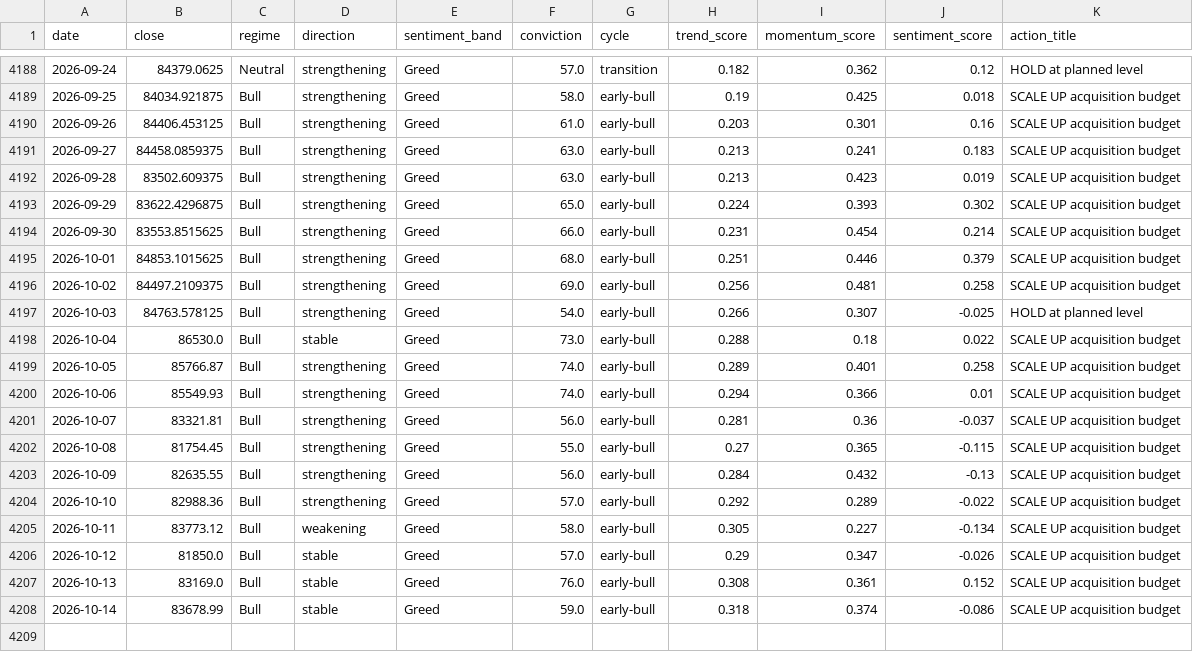
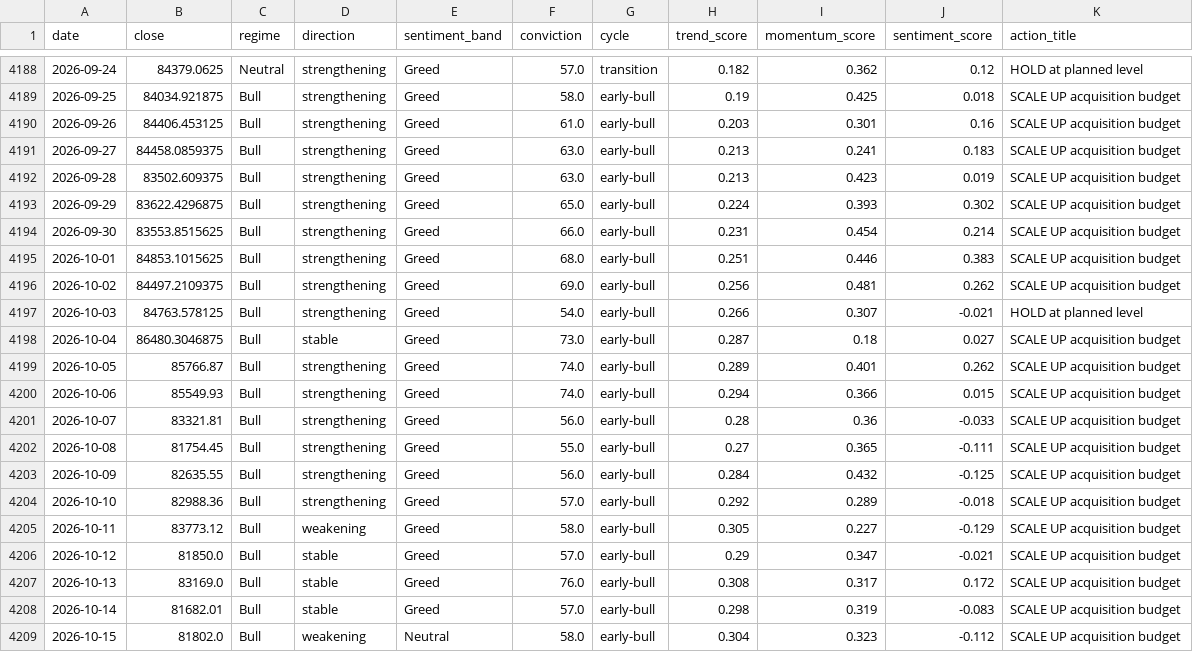
Before and after one commit to andrifa/crypto-market-state-dashboard, a CSV file: data/history.csv, drawn as a sheet; only a part is shown, gaps mark what is left out.

```diff
--- a/data/history.csv
+++ b/data/history.csv
@@ -4194,15 +4194,16 @@ date,close,regime,direction,sentiment_band,conviction,cycle,trend_score,momentum
 2026-09-30,83553.8515625,Bull,strengthening,Greed,66.0,early-bull,0.231,0.454,0.214,SCALE UP acquisition budget
-2026-10-01,84853.1015625,Bull,strengthening,Greed,68.0,early-bull,0.251,0.446,0.379,SCALE UP acquisition budget
-2026-10-02,84497.2109375,Bull,strengthening,Greed,69.0,early-bull,0.256,0.481,0.258,SCALE UP acquisition budget
-2026-10-03,84763.578125,Bull,strengthening,Greed,54.0,early-bull,0.266,0.307,-0.025,HOLD at planned level
-2026-10-04,86530.0,Bull,stable,Greed,73.0,early-bull,0.288,0.18,0.022,SCALE UP acquisition budget
-2026-10-05,85766.87,Bull,strengthening,Greed,74.0,early-bull,0.289,0.401,0.258,SCALE UP acquisition budget
-2026-10-06,85549.93,Bull,strengthening,Greed,74.0,early-bull,0.294,0.366,0.01,SCALE UP acquisition budget
-2026-10-07,83321.81,Bull,strengthening,Greed,56.0,early-bull,0.281,0.36,-0.037,SCALE UP acquisition budget
-2026-10-08,81754.45,Bull,strengthening,Greed,55.0,early-bull,0.27,0.365,-0.115,SCALE UP acquisition budget
-2026-10-09,82635.55,Bull,strengthening,Greed,56.0,early-bull,0.284,0.432,-0.13,SCALE UP acquisition budget
-2026-10-10,82988.36,Bull,strengthening,Greed,57.0,early-bull,0.292,0.289,-0.022,SCALE UP acquisition budget
-2026-10-11,83773.12,Bull,weakening,Greed,58.0,early-bull,0.305,0.227,-0.134,SCALE UP acquisition budget
-2026-10-12,81850.0,Bull,stable,Greed,57.0,early-bull,0.29,0.347,-0.026,SCALE UP acquisition budget
-2026-10-13,83169.0,Bull,stable,Greed,76.0,early-bull,0.308,0.361,0.152,SCALE UP acquisition budget
-2026-10-14,83678.99,Bull,stable,Greed,59.0,early-bull,0.318,0.374,-0.086,SCALE UP acquisition budget
+2026-10-01,84853.1015625,Bull,strengthening,Greed,68.0,early-bull,0.251,0.446,0.383,SCALE UP acquisition budget
+2026-10-02,84497.2109375,Bull,strengthening,Greed,69.0,early-bull,0.256,0.481,0.262,SCALE UP acquisition budget
+2026-10-03,84763.578125,Bull,strengthening,Greed,54.0,early-bull,0.266,0.307,-0.021,HOLD at planned level
+2026-10-04,86480.3046875,Bull,stable,Greed,73.0,early-bull,0.287,0.18,0.027,SCALE UP acquisition budget
+2026-10-05,85766.87,Bull,strengthening,Greed,74.0,early-bull,0.289,0.401,0.262,SCALE UP acquisition budget
+2026-10-06,85549.93,Bull,strengthening,Greed,74.0,early-bull,0.294,0.366,0.015,SCALE UP acquisition budget
+2026-10-07,83321.81,Bull,strengthening,Greed,56.0,early-bull,0.28,0.36,-0.033,SCALE UP acquisition budget
+2026-10-08,81754.45,Bull,strengthening,Greed,55.0,early-bull,0.27,0.365,-0.111,SCALE UP acquisition budget
+2026-10-09,82635.55,Bull,strengthening,Greed,56.0,early-bull,0.284,0.432,-0.125,SCALE UP acquisition budget
+2026-10-10,82988.36,Bull,strengthening,Greed,57.0,early-bull,0.292,0.289,-0.018,SCALE UP acquisition budget
+2026-10-11,83773.12,Bull,weakening,Greed,58.0,early-bull,0.305,0.227,-0.129,SCALE UP acquisition budget
+2026-10-12,81850.0,Bull,stable,Greed,57.0,early-bull,0.29,0.347,-0.021,SCALE UP acquisition budget
+2026-10-13,83169.0,Bull,stable,Greed,76.0,early-bull,0.308,0.317,0.172,SCALE UP acquisition budget
+2026-10-14,81682.01,Bull,stable,Greed,57.0,early-bull,0.298,0.319,-0.083,SCALE UP acquisition budget
+2026-10-15,81802.0,Bull,weakening,Neutral,58.0,early-bull,0.304,0.323,-0.112,SCALE UP acquisition budget
```
Also changed, not shown: 2 other files.
